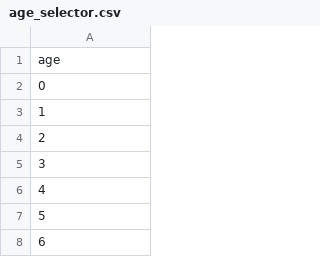
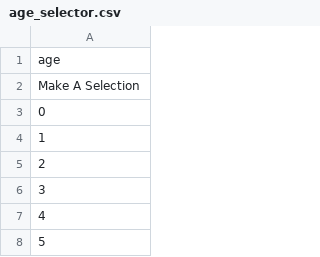
Before and after one commit to gburnett-stanford/CS448B-Final-Project, a CSV file: selector_data/age_selector.csv, drawn as a sheet; only a part is shown; the shorter side is filled out with more unchanged rows; the diff names each change by its address in the sheet, - before the commit and + after, or states it on an @@ line.

```diff
--- a/selector_data/age_selector.csv
+++ b/selector_data/age_selector.csv
+row 2: Make A Selection
```
Also changed, not shown: 4 other files.
